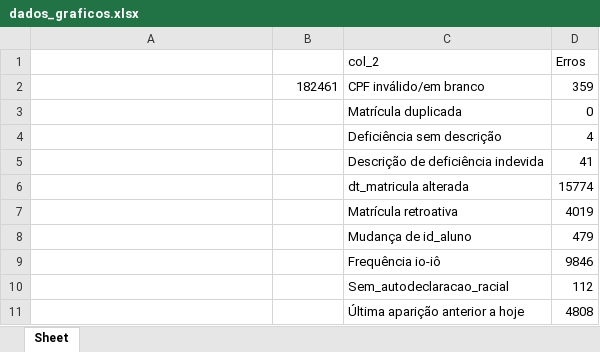
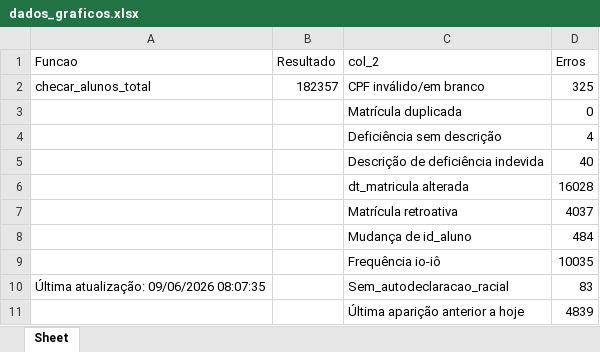
Before and after one commit to viniciusfrancis-lab/SaudedaBase, an Excel workbook: dados_graficos/dados_graficos.xlsx, sheet Sheet, drawn as a sheet; values as stored, in another font and other column widths than the file's, no borders; the diff names each change by its address in the sheet, - before the commit and + after, or states it on an @@ line.

```diff
--- a/dados_graficos/dados_graficos.xlsx (sheet Sheet)
+++ b/dados_graficos/dados_graficos.xlsx (sheet Sheet)
-A1: (empty)
+A1: Funcao
-B1: (empty)
+B1: Resultado
-A2 (Funcao): (empty)
+A2 (Funcao): checar_alunos_total
-B2 (Resultado): 182461
+B2 (Resultado): 182357
-D2 (Erros): 359
+D2 (Erros): 325
-D5 (Erros): 41
+D5 (Erros): 40
-D6 (Erros): 15774
+D6 (Erros): 16028
-D7 (Erros): 4019
+D7 (Erros): 4037
-D8 (Erros): 479
+D8 (Erros): 484
-D9 (Erros): 9846
+D9 (Erros): 10035
-A10 (Funcao): (empty)
+A10 (Funcao): Última atualização: 09/06/2026 08:07:35
-D10 (Erros): 112
+D10 (Erros): 83
-D11 (Erros): 4808
+D11 (Erros): 4839
```
Also changed, not shown: dados_graficos/alerta_ultima_aparicao.xlsx, 2 other files.
